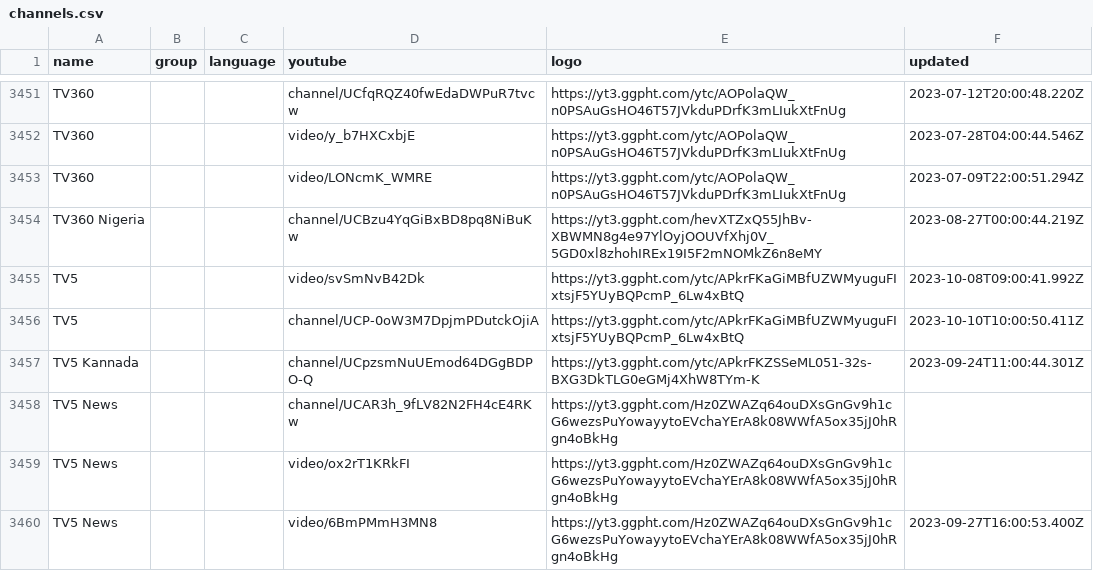
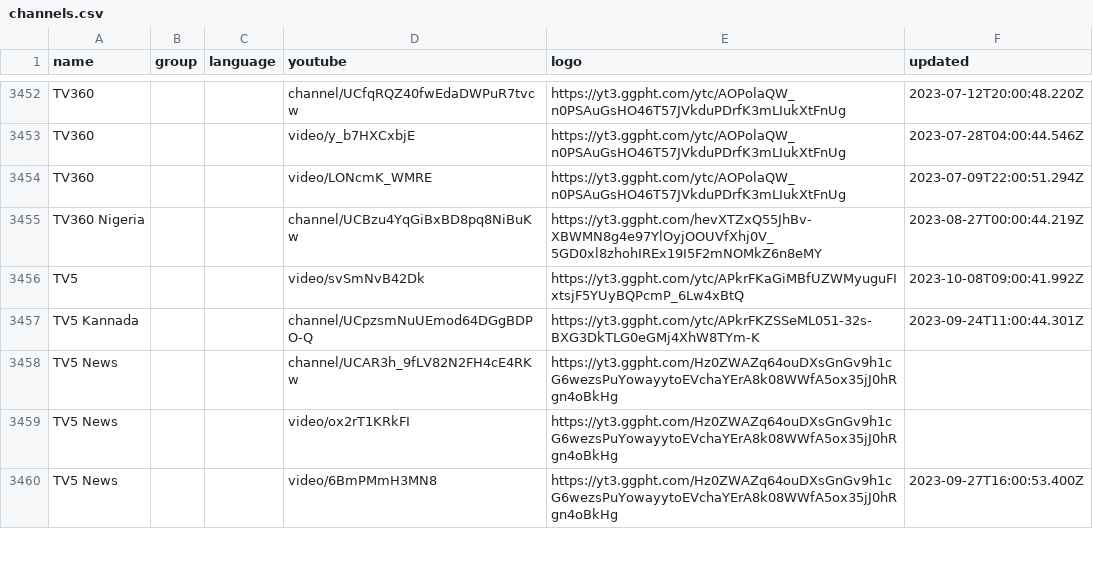
Before and after one commit to Navezjt/Navez-ST, a CSV file: channels.csv, drawn as a sheet; only a part is shown, gaps mark what is left out; the diff covers the shown part only.

```diff
--- a/channels.csv
+++ b/channels.csv
@@ -3455,3 +3456,2 @@ TV360 Nigeria,,,channel/UCBzu4YqGiBxBD8pq8NiBuKw,https://yt3.ggpht.com/hevXTZxQ5
 TV5,,,video/svSmNvB42Dk,https://yt3.ggpht.com/ytc/APkrFKaGiMBfUZWMyuguFIxtsjF5YUyBQPcmP_6Lw4xBtQ,2023-10-08T09:00:41.992Z
-TV5,,,channel/UCP-0oW3M7DpjmPDutckOjiA,https://yt3.ggpht.com/ytc/APkrFKaGiMBfUZWMyuguFIxtsjF5YUyBQPcmP_6Lw4xBtQ,2023-10-10T10:00:50.411Z
 TV5 Kannada,,,channel/UCpzsmNuUEmod64DGgBDPO-Q,https://yt3.ggpht.com/ytc/APkrFKZSSeML051-32s-BXG3DkTLG0eGMj4XhW8TYm-K,2023-09-24T11:00:44.301Z
```
Also changed, not shown: 4 added rows, 2 removed rows and 4 edited cells elsewhere in this file.
